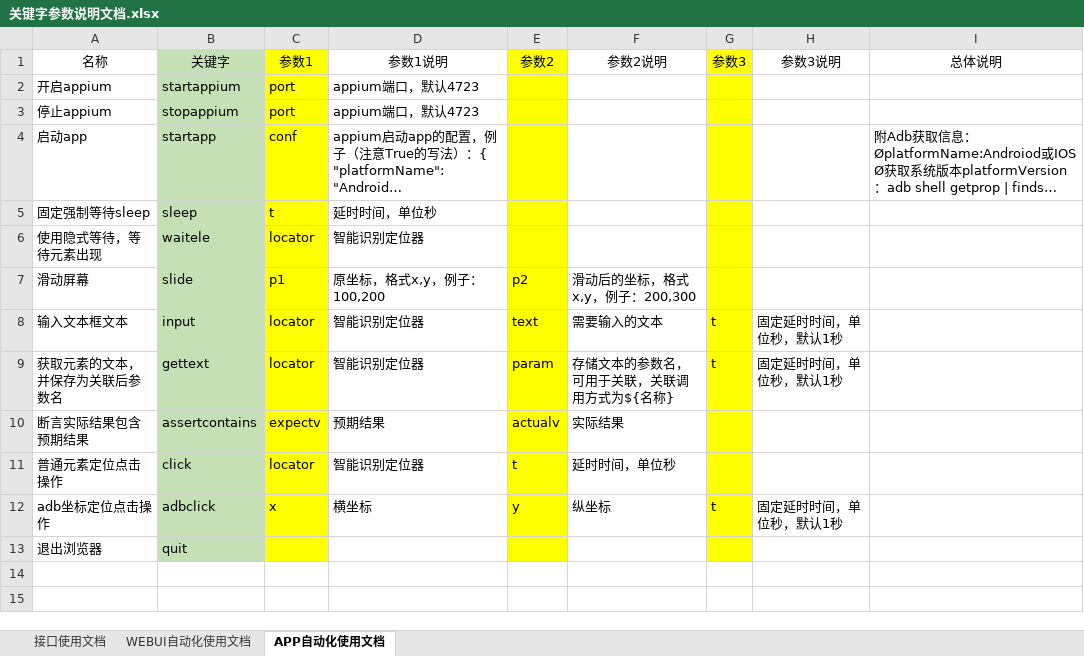
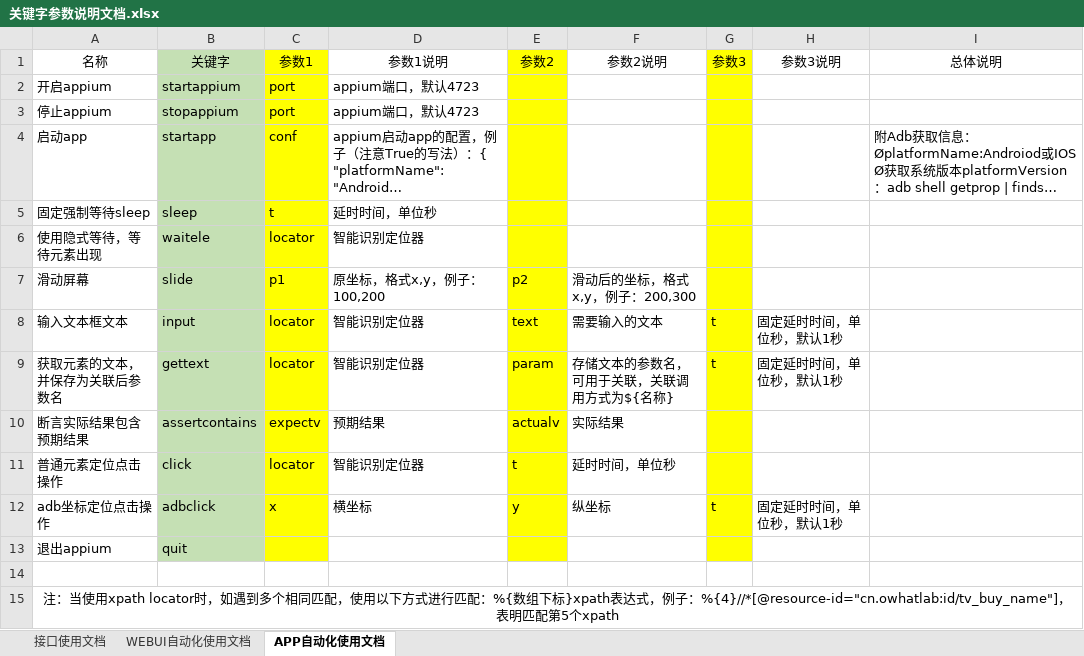
Before and after one commit to LeeWJ97/LeeAutoTest, an Excel workbook: 关键字参数说明文档.xlsx, sheet APP自动化使用文档, drawn as a sheet; long unchanged cells end in …; values as stored, in another font and other column widths than the file's, no borders; the diff names each change by its address in the sheet, - before the commit and + after, or states it on an @@ line.

```diff
--- a/关键字参数说明文档.xlsx (sheet APP自动化使用文档)
+++ b/关键字参数说明文档.xlsx (sheet APP自动化使用文档)
-A13 (名称): 退出浏览器
+A13 (名称): 退出appium
+row 14: (empty)
+row 15: 注：当使用xpath locator时，如遇到多个相同匹配，使用以下方式进行匹配：%{数组下标}xpath表达式，例子：%{4}//*[@resource-id="cn.owhatlab:id/tv_buy_name"]，表明匹配第5个xpath
```
Also changed, not shown: 1 other file.
